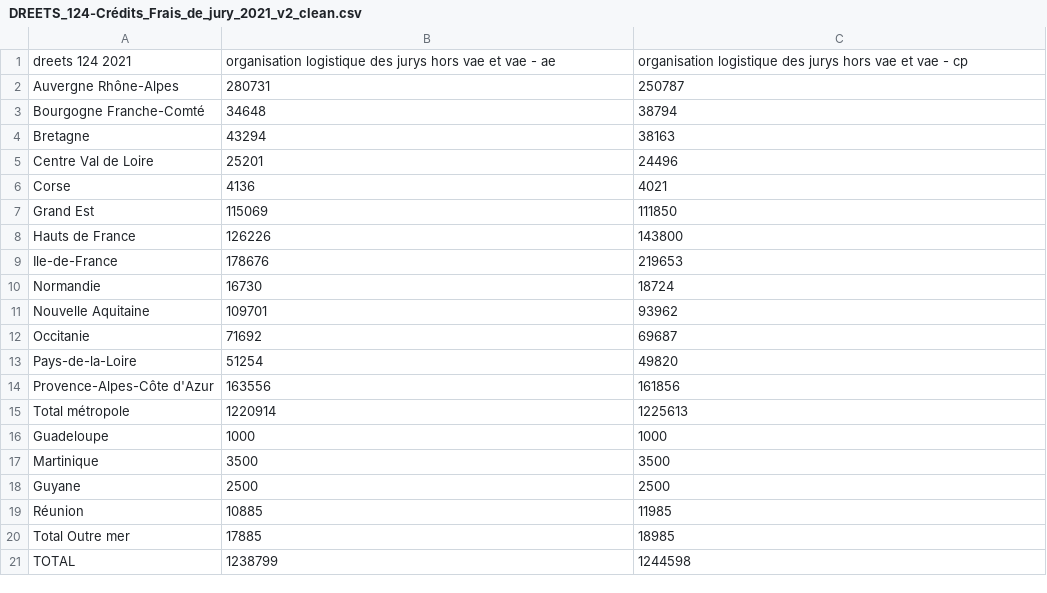
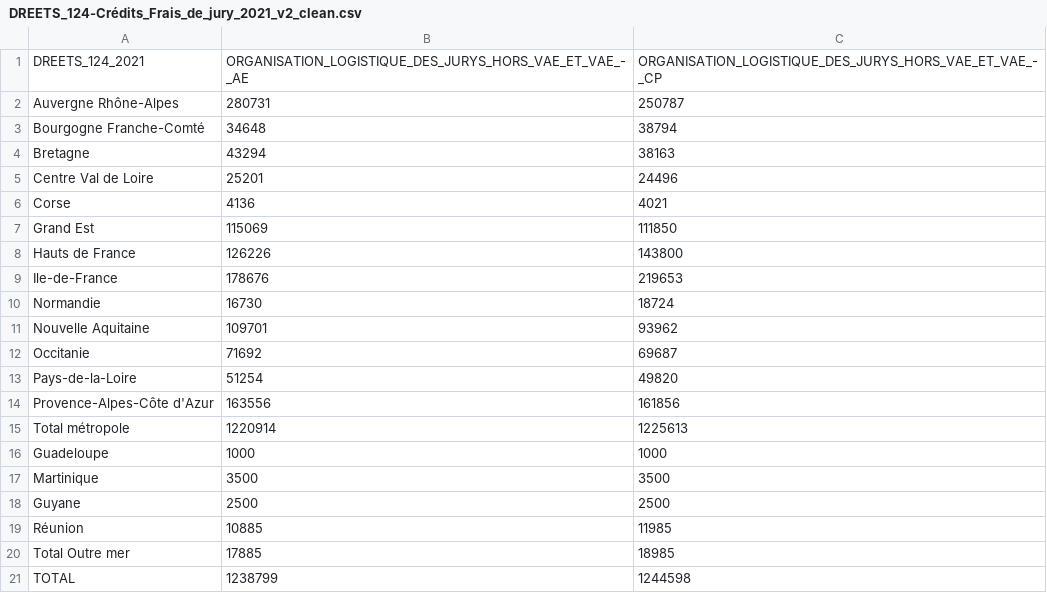
Before and after one commit to sisiyani/etats_financier, a CSV file: etl/utilitaire/data/to_csv/DREETS_124-Crédits_Frais_de_jury_2021_v2_clean.csv, drawn as a sheet.

```diff
--- a/etl/utilitaire/data/to_csv/DREETS_124-Crédits_Frais_de_jury_2021_v2_clean.csv
+++ b/etl/utilitaire/data/to_csv/DREETS_124-Crédits_Frais_de_jury_2021_v2_clean.csv
@@ -1,2 +1,2 @@
-dreets 124 2021;organisation logistique des jurys hors vae et vae - ae;organisation logistique des jurys hors vae et vae - cp
+DREETS_124_2021;ORGANISATION_LOGISTIQUE_DES_JURYS_HORS_VAE_ET_VAE_-_AE;ORGANISATION_LOGISTIQUE_DES_JURYS_HORS_VAE_ET_VAE_-_CP
 Auvergne Rhône-Alpes;280731;250787
```
Also changed, not shown: etl/utilitaire/data/to_csv/2021_Execution_DG_FIRtravail_v2_clean.csv, etl/utilitaire/data/to_csv/Donnees_FMESPP2021_v2_clean.csv, 6 other files.
